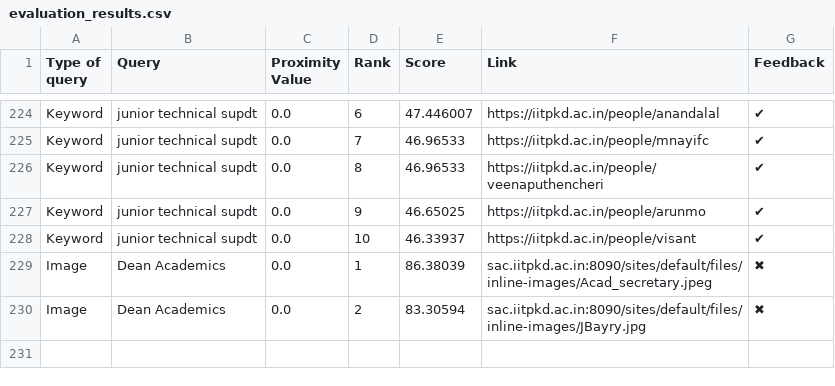
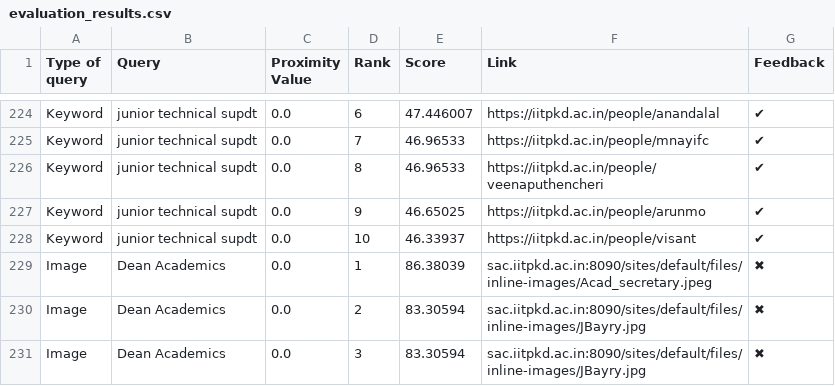
Before and after one commit to Yagneshv1/btp, a CSV file: evaluation_results.csv, drawn as a sheet; only a part is shown, gaps mark what is left out; the diff names each change by its address in the sheet, - before the commit and + after, or states it on an @@ line.

Commit message:
Update CSV file

```diff
--- a/evaluation_results.csv
+++ b/evaluation_results.csv
+row 231: Image | Dean Academics | 0.0 | 3 | 83.30594 | sac.iitpkd.ac.in:8090/sites/default/files/inline-images/JBayry.jpg | ✖
```
